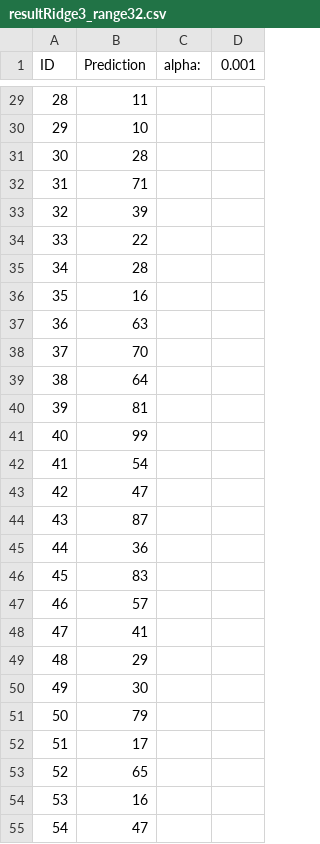
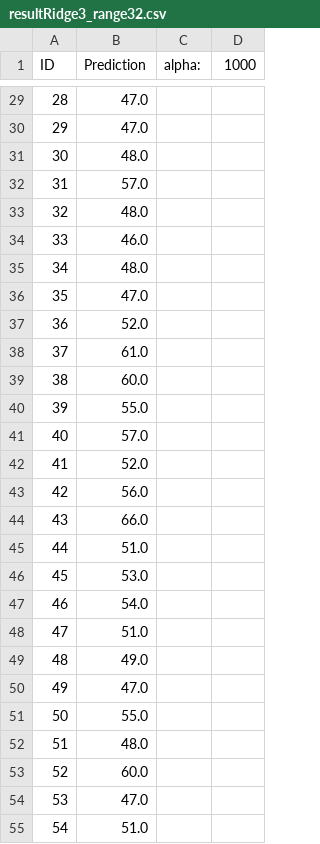
Before and after one commit to lioneltrebuchon/machineLearning, a CSV file: results/resultRidge3_range32.csv, drawn as a sheet; only a part is shown, gaps mark what is left out; the diff covers the shown part only.

```diff
--- a/results/resultRidge3_range32.csv
+++ b/results/resultRidge3_range32.csv
@@ -1 +1 @@
-ID,Prediction,alpha:,0.001
+ID,Prediction,alpha:,1000
@@ -29,27 +29,27 @@ ID,Prediction,alpha:,0.001
-28,11
-29,10
-30,28
-31,71
-32,39
-33,22
-34,28
-35,16
-36,63
-37,70
-38,64
-39,81
-40,99
-41,54
-42,47
-43,87
-44,36
-45,83
-46,57
-47,41
-48,29
-49,30
-50,79
-51,17
-52,65
-53,16
-54,47
+28,47.0
+29,47.0
+30,48.0
+31,57.0
+32,48.0
+33,46.0
+34,48.0
+35,47.0
+36,52.0
+37,61.0
+38,60.0
+39,55.0
+40,57.0
+41,52.0
+42,56.0
+43,66.0
+44,51.0
+45,53.0
+46,54.0
+47,51.0
+48,49.0
+49,47.0
+50,55.0
+51,48.0
+52,60.0
+53,47.0
+54,51.0
```
Also changed, not shown: 111 edited cells elsewhere in this file, 3 other files.
